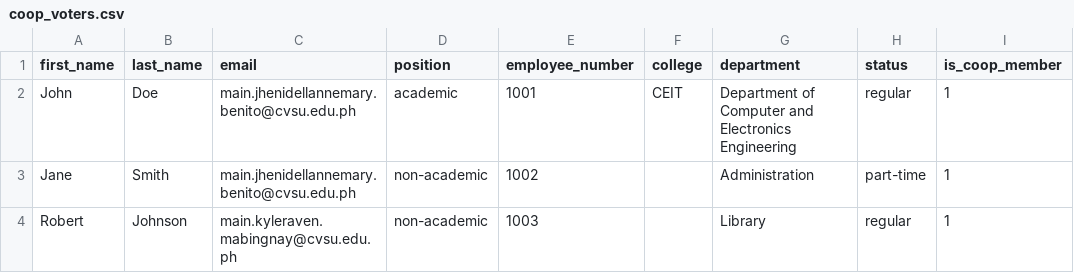
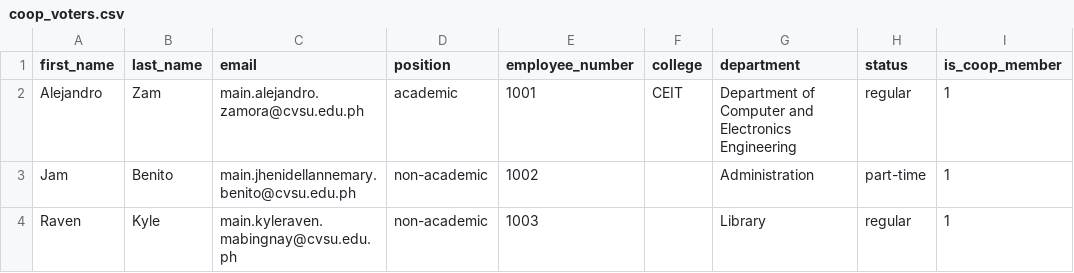
Before and after one commit to swgyzam/ebalota, a CSV file: coop_voters.csv, drawn as a sheet.

```diff
--- a/coop_voters.csv
+++ b/coop_voters.csv
@@ -1,4 +1,4 @@
 first_name,last_name,email,position,employee_number,college,department,status,is_coop_member
-John,Doe,main.jhenidellannemary.benito@cvsu.edu.ph,academic,1001,CEIT,Department of Computer and Electronics Engineering,regular,1
-Jane,Smith,main.jhenidellannemary.benito@cvsu.edu.ph,non-academic,1002,,Administration,part-time,1
-Robert,Johnson,main.kyleraven.mabingnay@cvsu.edu.ph,non-academic,1003,,Library,regular,1
+Alejandro,Zam,main.alejandro.zamora@cvsu.edu.ph,academic,1001,CEIT,Department of Computer and Electronics Engineering,regular,1
+Jam,Benito,main.jhenidellannemary.benito@cvsu.edu.ph,non-academic,1002,,Administration,part-time,1
+Raven,Kyle,main.kyleraven.mabingnay@cvsu.edu.ph,non-academic,1003,,Library,regular,1
```
Also changed, not shown: 3 other files.
